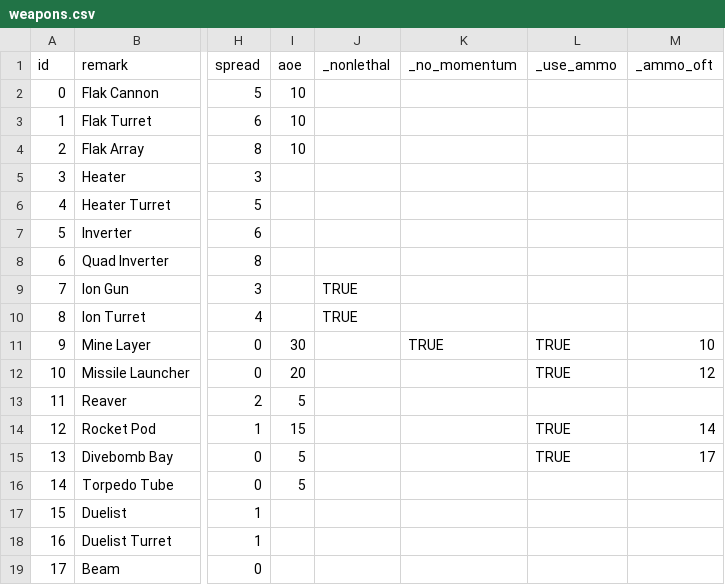
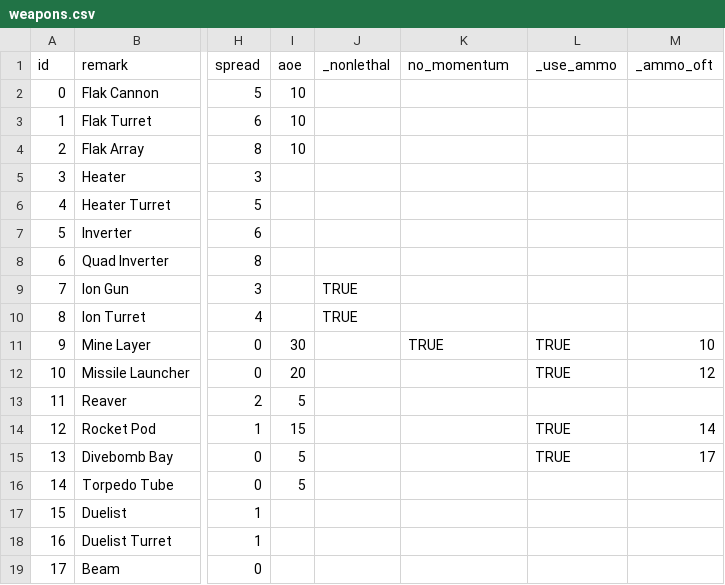
Before and after one commit to EamonnMR/mpevmvp, a CSV file: data/weapons.csv, drawn as a sheet; only a part is shown, gaps mark what is left out; the diff names each change by its address in the sheet, - before the commit and + after, or states it on an @@ line.

```diff
--- a/data/weapons.csv
+++ b/data/weapons.csv
-K1: _no_momentum
+K1: no_momentum
```
Also changed, not shown: 3 other files.
